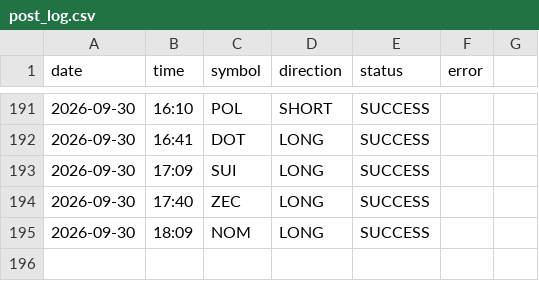
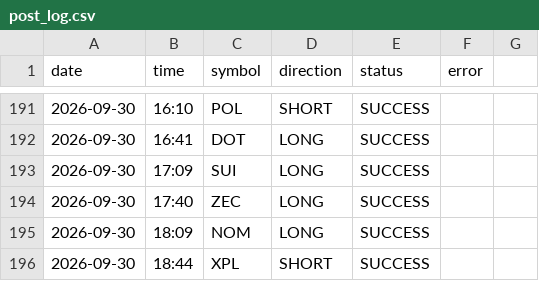
Before and after one commit to ali4asimb-cmyk/square.space.bot, a CSV file: post_log.csv, drawn as a sheet; only a part is shown, gaps mark what is left out.

```diff
--- a/post_log.csv
+++ b/post_log.csv
@@ -195 +195,2 @@ date,time,symbol,direction,status,error
 2026-09-30,18:09,NOM,LONG,SUCCESS,
+2026-09-30,18:44,XPL,SHORT,SUCCESS,
```
Also changed, not shown: 1 other file.
